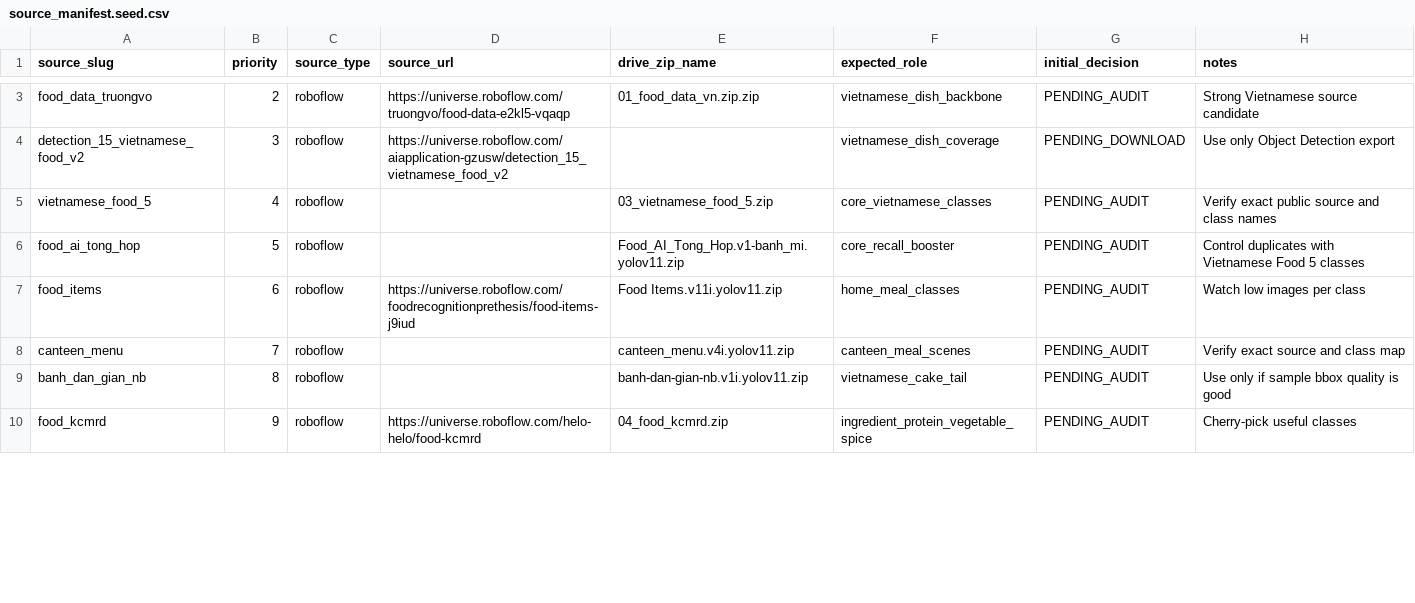
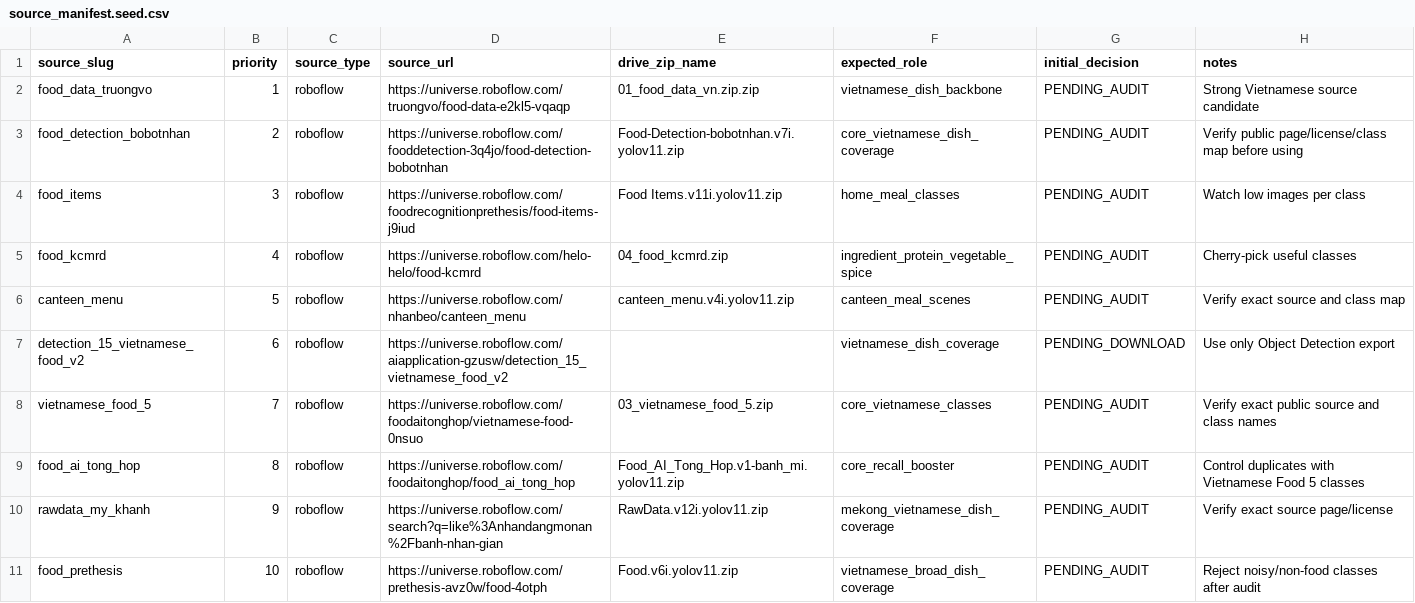
Before and after one commit to AnthonyCongHieu/EatFitAI_v1, a CSV file: ai-provider/dataset_v2/source_manifest.seed.csv, drawn as a sheet; only a part is shown, gaps mark what is left out; removed rows and columns are numbered as before the commit, all else as after; the diff covers the shown part only; the diff names each change by its address in the sheet, - before the commit and + after, or states it on an @@ line.

Commit message:
Implement dataset v2 cloud audit workflow

```diff
--- a/ai-provider/dataset_v2/source_manifest.seed.csv
+++ b/ai-provider/dataset_v2/source_manifest.seed.csv
-B2 (priority): 2
+B2 (priority): 1
+row 3: food_detection_bobotnhan | 2 | roboflow | https://universe.roboflow.com/fooddetection-3q4jo/food-detection-bobotnhan | Food-Detection-bobotnhan.v7i.yolov11.zip | core_vietnamese_dish_coverage | PENDING_AUDIT | Verify public page/license/class map before using
+row 4: food_items | 3 | roboflow | https://universe.roboflow.com/foodrecognitionprethesis/food-items-j9iud | Food Items.v11i.yolov11.zip | home_meal_classes | PENDING_AUDIT | Watch low images per class
+row 5: food_kcmrd | 4 | roboflow | https://universe.roboflow.com/helo-helo/food-kcmrd | 04_food_kcmrd.zip | ingredient_protein_vegetable_spice | PENDING_AUDIT | Cherry-pick useful classes
+row 6: canteen_menu | 5 | roboflow | https://universe.roboflow.com/nhanbeo/canteen_menu | canteen_menu.v4i.yolov11.zip | canteen_meal_scenes | PENDING_AUDIT | Verify exact source and class map
-B7 (priority): 3
+B7 (priority): 6
-B8 (priority): 4
+B8 (priority): 7
-D8 (source_url): (empty)
+D8 (source_url): https://universe.roboflow.com/foodaitonghop/vietnamese-food-0nsuo
-B9 (priority): 5
+B9 (priority): 8
-D9 (source_url): (empty)
+D9 (source_url): https://universe.roboflow.com/foodaitonghop/food_ai_tong_hop
-row 7: food_items | 6 | roboflow | https://universe.roboflow.com/foodrecognitionprethesis/food-items-j9iud | Food Items.v11i.yolov11.zip | home_meal_classes | PENDING_AUDIT | Watch low images per class
-row 8: canteen_menu | 7 | roboflow |  | canteen_menu.v4i.yolov11.zip | canteen_meal_scenes | PENDING_AUDIT | Verify exact source and class map
-row 9: banh_dan_gian_nb | 8 | roboflow |  | banh-dan-gian-nb.v1i.yolov11.zip | vietnamese_cake_tail | PENDING_AUDIT | Use only if sample bbox quality is good
-A10 (source_slug): food_kcmrd
+A10 (source_slug): rawdata_my_khanh
-D10 (source_url): https://universe.roboflow.com/helo-helo/food-kcmrd
+D10 (source_url): https://universe.roboflow.com/search?q=like%3Anhandangmonan%2Fbanh-nhan-gian
-E10 (drive_zip_name): 04_food_kcmrd.zip
+E10 (drive_zip_name): RawData.v12i.yolov11.zip
-F10 (expected_role): ingredient_protein_vegetable_spice
+F10 (expected_role): mekong_vietnamese_dish_coverage
-H10 (notes): Cherry-pick useful classes
+H10 (notes): Verify exact source page/license
+row 11: food_prethesis | 10 | roboflow | https://universe.roboflow.com/prethesis-avz0w/food-4otph | Food.v6i.yolov11.zip | vietnamese_broad_dish_coverage | PENDING_AUDIT | Reject noisy/non-food classes after audit
```
Also changed, not shown: 12 added rows, 1 removed row and 1 edited cell elsewhere in this file, ai-provider/dataset_v2/source_decisions.public_review.csv, 39 other files.
